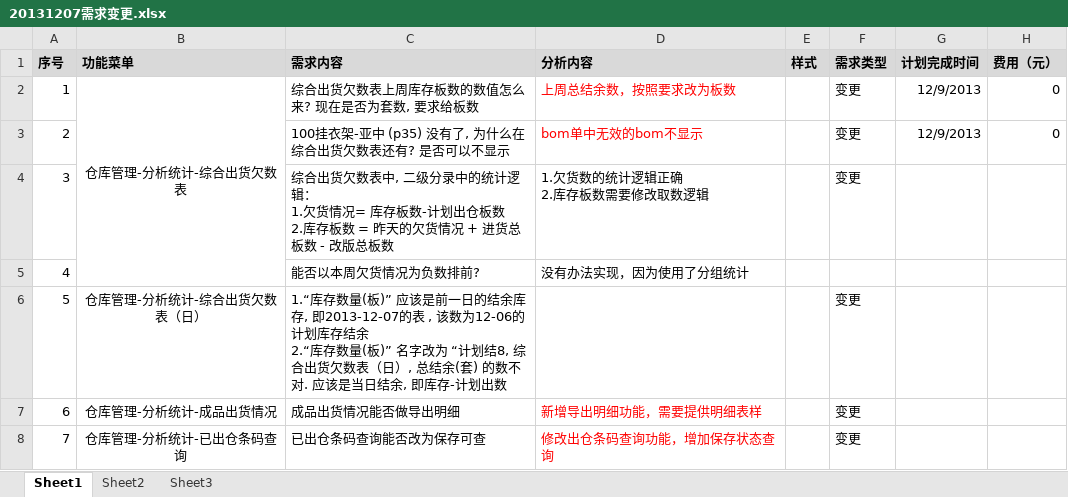
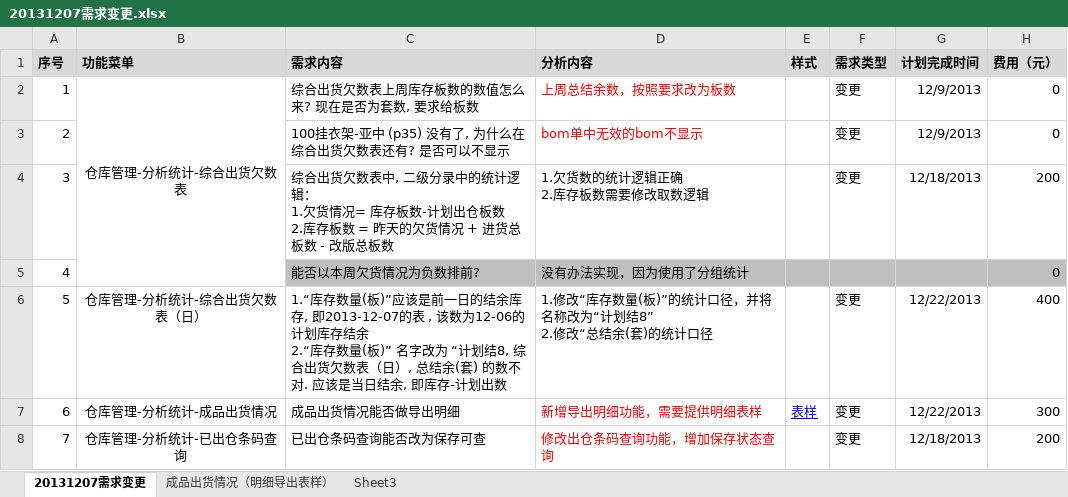
Before and after one commit to ZhangUranus/partner-fq, an Excel workbook: hot-deploy/partner/document/201308富桥新模块需求/20131207需求变更.xlsx, sheet 20131207需求变更, drawn as a sheet; values as stored, in another font and other column widths than the file's, no borders; ↵ is a line break in a cell; the diff names each change by its address in the sheet, - before the commit and + after, or states it on an @@ line.

```diff
--- a/hot-deploy/partner/document/201308富桥新模块需求/20131207需求变更.xlsx (sheet 20131207需求变更)
+++ b/hot-deploy/partner/document/201308富桥新模块需求/20131207需求变更.xlsx (sheet 20131207需求变更)
-sheet tab: Sheet1
+sheet tab: 20131207需求变更
-sheet tab: Sheet2
+sheet tab: 成品出货情况（明细导出表样）
-G4 (计划完成时间): (empty)
+G4 (计划完成时间): 12/18/2013
-H4 (费用（元）): (empty)
+H4 (费用（元）): 200
-C5:H5 fill: none
+C5:H5 fill: #BFBFBF
-H5 (费用（元）): (empty)
+H5 (费用（元）): 0
-C6 (需求内容): …计划出数
+C6 (需求内容): …计划出数
-D6 (分析内容): (empty)
+D6 (分析内容): 1.修改“库存数量(板)”的统计口径，并将名称改为“计划结8” ↵ 2.修改“总结余(套)的统计口径
-G6:G7 (计划完成时间): (empty)
+G6:G7 (计划完成时间): 12/22/2013
-H6 (费用（元）): (empty)
+H6 (费用（元）): 400
-E7 (样式): (empty)
+E7 (样式): 表样
-H7 (费用（元）): (empty)
+H7 (费用（元）): 300
-G8 (计划完成时间): (empty)
+G8 (计划完成时间): 12/18/2013
-H8 (费用（元）): (empty)
+H8 (费用（元）): 200
```
Also changed, not shown: sheet 成品出货情况（明细导出表样）, 3 other files.
